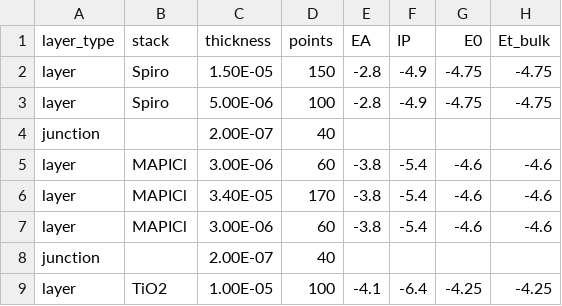
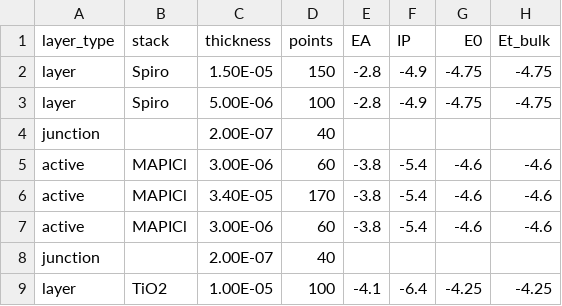
Before and after one commit to lbyaliufei/Driftfusion, a CSV file: input_files/spiro_mapi_tio2.csv, drawn as a sheet; only a part is shown; the diff names each change by its address in the sheet, - before the commit and + after, or states it on an @@ line.

Commit message:
Implemented active layer flag and active layer thickness calculation

```diff
--- a/input_files/spiro_mapi_tio2.csv
+++ b/input_files/spiro_mapi_tio2.csv
-A5:A7 (layer_type): layer
+A5:A7 (layer_type): active
```
Also changed, not shown: 1 other file.
